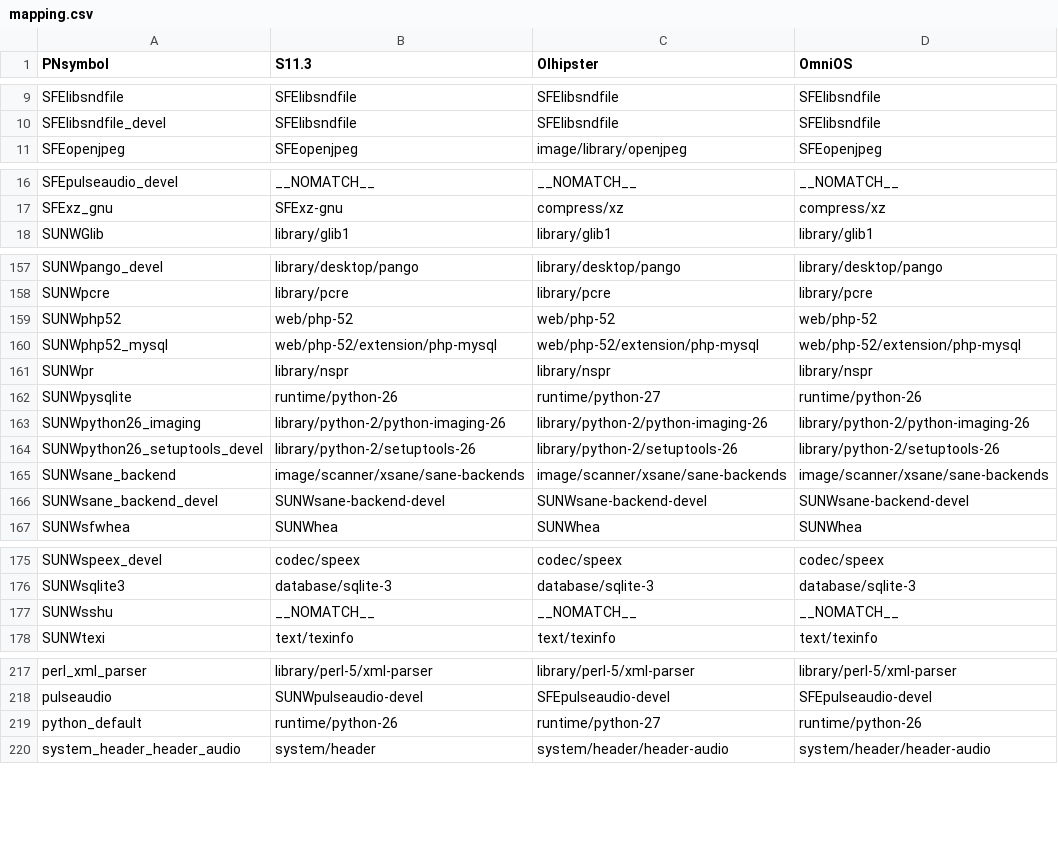
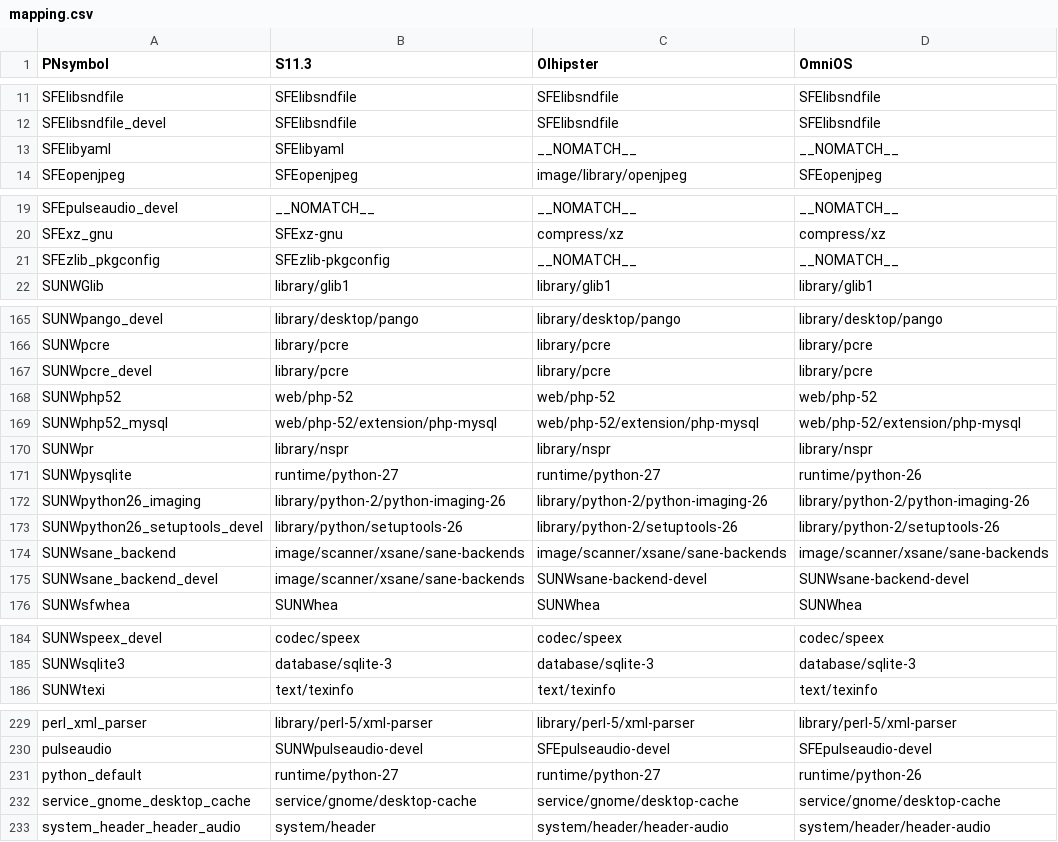
Before and after one commit to herzen/sfe-tools, a CSV file: data/mapping.csv, drawn as a sheet; only a part is shown, gaps mark what is left out; the diff covers the shown part only.

```diff
--- a/data/mapping.csv
+++ b/data/mapping.csv
@@ -10,2 +12,3 @@ SFElibsndfile,SFElibsndfile,SFElibsndfile,SFElibsndfile
 SFElibsndfile_devel,SFElibsndfile,SFElibsndfile,SFElibsndfile
+SFElibyaml,SFElibyaml,__NOMATCH__,__NOMATCH__
 SFEopenjpeg,SFEopenjpeg,image/library/openjpeg,SFEopenjpeg
@@ -17,2 +20,3 @@ SFEpulseaudio_devel,__NOMATCH__,__NOMATCH__,__NOMATCH__
 SFExz_gnu,SFExz-gnu,compress/xz,compress/xz
+SFEzlib_pkgconfig,SFEzlib-pkgconfig,__NOMATCH__,__NOMATCH__
 SUNWGlib,library/glib1,library/glib1,library/glib1
@@ -158,2 +166,3 @@ SUNWpango_devel,library/desktop/pango,library/desktop/pango,library/desktop/pang
 SUNWpcre,library/pcre,library/pcre,library/pcre
+SUNWpcre_devel,library/pcre,library/pcre,library/pcre
 SUNWphp52,web/php-52,web/php-52,web/php-52
@@ -161,7 +170,7 @@ SUNWphp52_mysql,web/php-52/extension/php-mysql,web/php-52/extension/php-mysql,we
 SUNWpr,library/nspr,library/nspr,library/nspr
-SUNWpysqlite,runtime/python-26,runtime/python-27,runtime/python-26
+SUNWpysqlite,runtime/python-27,runtime/python-27,runtime/python-26
 SUNWpython26_imaging,library/python-2/python-imaging-26,library/python-2/python-imaging-26,library/python-2/python-imaging-26
-SUNWpython26_setuptools_devel,library/python-2/setuptools-26,library/python-2/setuptools-26,library/python-2/setuptools-26
+SUNWpython26_setuptools_devel,library/python/setuptools-26,library/python-2/setuptools-26,library/python-2/setuptools-26
 SUNWsane_backend,image/scanner/xsane/sane-backends,image/scanner/xsane/sane-backends,image/scanner/xsane/sane-backends
-SUNWsane_backend_devel,SUNWsane-backend-devel,SUNWsane-backend-devel,SUNWsane-backend-devel
+SUNWsane_backend_devel,image/scanner/xsane/sane-backends,SUNWsane-backend-devel,SUNWsane-backend-devel
 SUNWsfwhea,SUNWhea,SUNWhea,SUNWhea
@@ -176,3 +185,2 @@ SUNWspeex_devel,codec/speex,codec/speex,codec/speex
 SUNWsqlite3,database/sqlite-3,database/sqlite-3,database/sqlite-3
-SUNWsshu,__NOMATCH__,__NOMATCH__,__NOMATCH__
 SUNWtexi,text/texinfo,text/texinfo,text/texinfo
@@ -218,3 +230,4 @@ perl_xml_parser,library/perl-5/xml-parser,library/perl-5/xml-parser,library/perl
 pulseaudio,SUNWpulseaudio-devel,SFEpulseaudio-devel,SFEpulseaudio-devel
-python_default,runtime/python-26,runtime/python-27,runtime/python-26
+python_default,runtime/python-27,runtime/python-27,runtime/python-26
+service_gnome_desktop_cache,service/gnome/desktop-cache,service/gnome/desktop-cache,service/gnome/desktop-cache
 system_header_header_audio,system/header,system/header/header-audio,system/header/header-audio
```
Also changed, not shown: 11 added rows elsewhere in this file, 3 other files.
